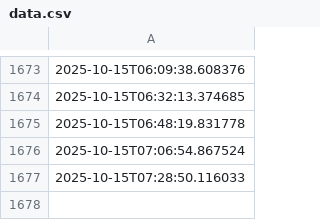
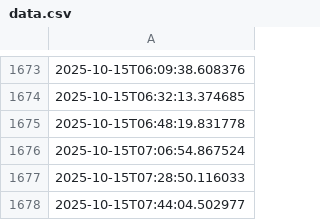
Before and after one commit to ashrithssreddy/github-actions-testing, a CSV file: data.csv, drawn as a sheet; only a part is shown, gaps mark what is left out; the diff names each change by its address in the sheet, - before the commit and + after, or states it on an @@ line.

```diff
--- a/data.csv
+++ b/data.csv
+row 1678: 2025-10-15T07:44:04.502977
```
